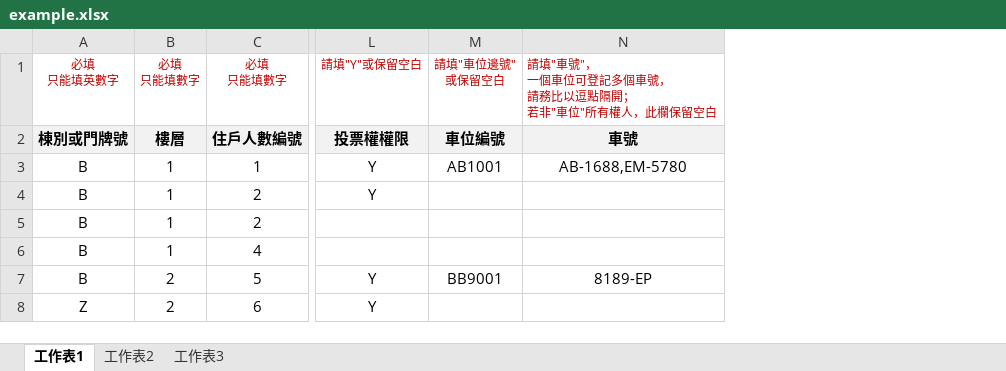
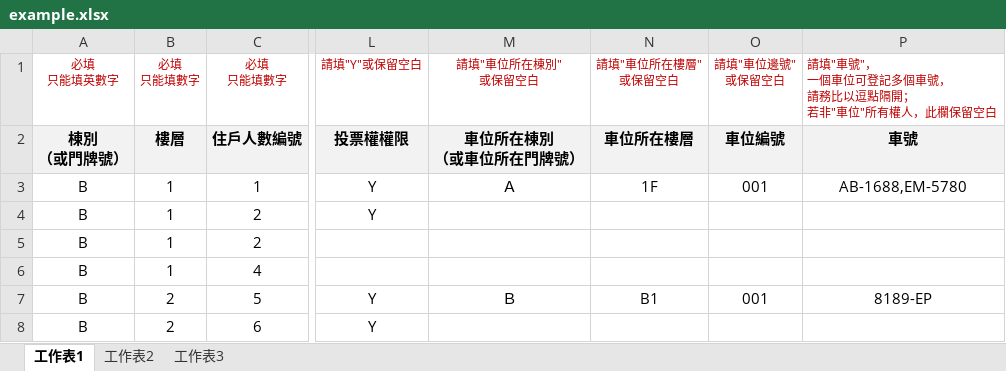
Before and after one commit to ricktsao/community, an Excel workbook: upload/user/example.xlsx, sheet 工作表1, drawn as a sheet; only a part is shown, gaps mark what is left out; values as stored, in another font and other column widths than the file's, no borders; addresses are those after the commit; ↵ is a line break in a cell; the diff names each change by its address in the sheet, - before the commit and + after, or states it on an @@ line.

```diff
--- a/upload/user/example.xlsx (sheet 工作表1)
+++ b/upload/user/example.xlsx (sheet 工作表1)
+column M, rows 1-7: 請填"車位所在棟別" ↵ 或保留空白 | 車位所在棟別 ↵ （或車位所在門牌號） | Ａ |  |  |  | Ｂ
+column N, rows 1-7: 請填"車位所在樓層" ↵ 或保留空白 | 車位所在樓層 | 1F |  |  |  | B1
-A2: 棟別或門牌號
+A2: 棟別 ↵ （或門牌號）
-O3: AB1001
+O3: 001
-O7: BB9001
+O7: 001
-A8: Z
+A8: B
```
Also changed, not shown: 2 other files.
